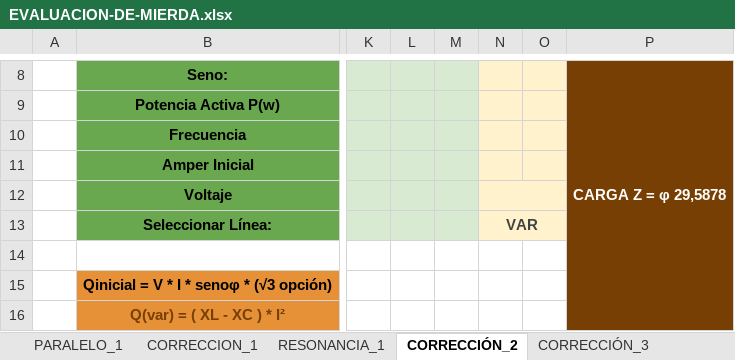
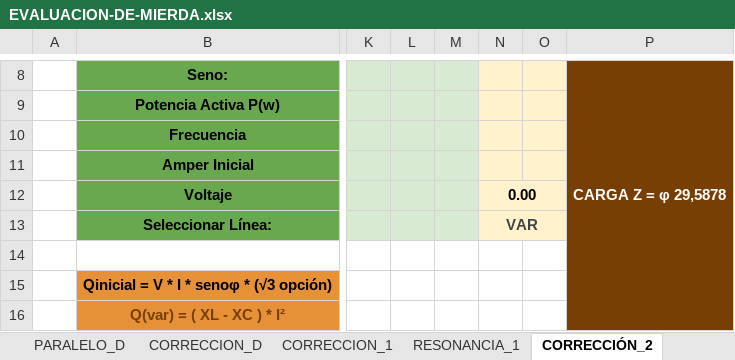
Before and after one commit to electricians-plc-cnc/electricista, an Excel workbook: EVALUACION-DE-MIERDA.xlsx, sheet CORRECCIÓN_2, drawn as a sheet; only a part is shown, gaps mark what is left out; values as stored, in another font and other column widths than the file's, no borders; charts and pictures not drawn; the diff names each change by its address in the sheet, - before the commit and + after, or states it on an @@ line.

```diff
--- a/EVALUACION-DE-MIERDA.xlsx (sheet CORRECCIÓN_2)
+++ b/EVALUACION-DE-MIERDA.xlsx (sheet CORRECCIÓN_2)
+sheet tab: PARALELO_D
+sheet tab: CORRECCION_D
-N12: (empty)
+N12: 0.00
```
Also changed, not shown: sheet CORRECCIÓN_3, formulas that keep their value, charts or pictures.
